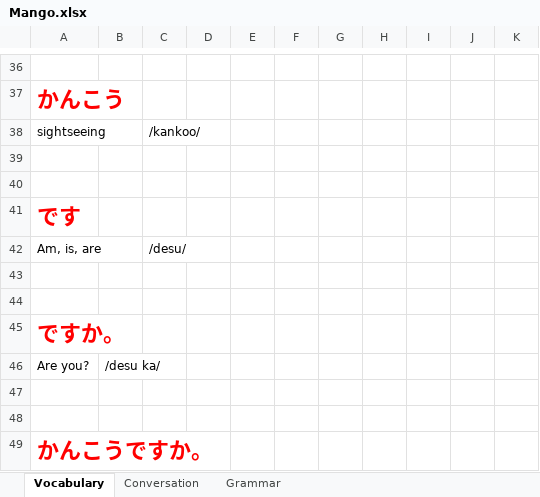
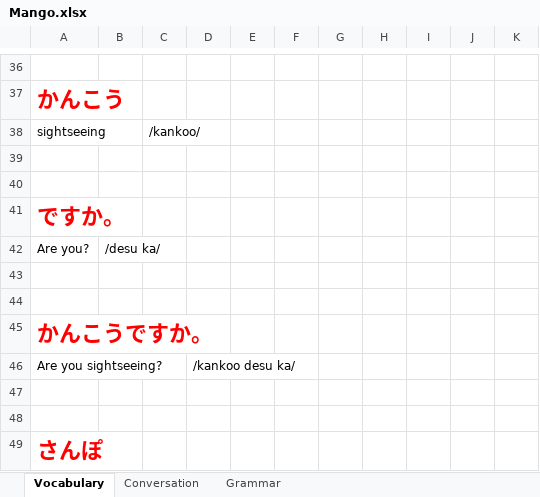
Before and after one commit to TienVNguyen/Japanese, an Excel workbook: Mango.xlsx, sheet Vocabulary, drawn as a sheet; only a part is shown, gaps mark what is left out; the shorter side is filled out with more unchanged rows; values as stored, in another font and other column widths than the file's, no borders; the diff names each change by its address in the sheet, - before the commit and + after, or states it on an @@ line.

Commit message:
Update Mango
- Chapter 1: Lesson 5

```diff
--- a/Mango.xlsx (sheet Vocabulary)
+++ b/Mango.xlsx (sheet Vocabulary)
-row 41: です
-row 42: Am, is, are |  | /desu/
-row 43: (empty)
-row 44: (empty)
```
Also changed, not shown: sheet Grammar.
